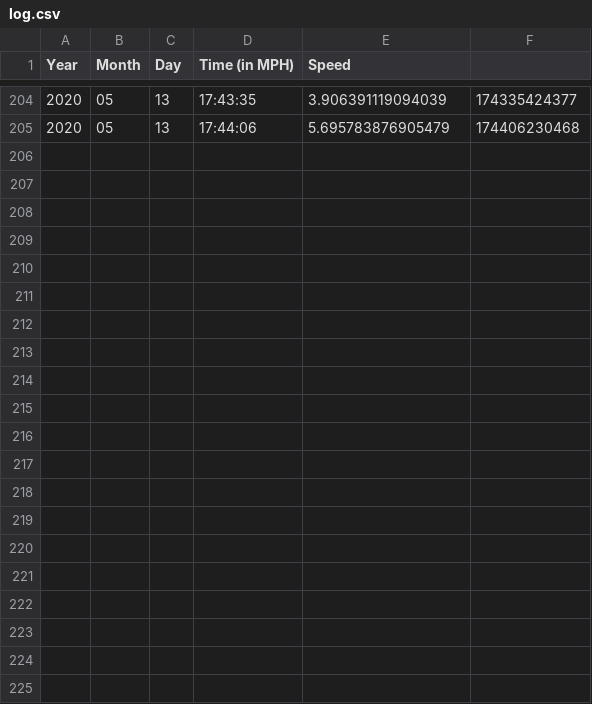
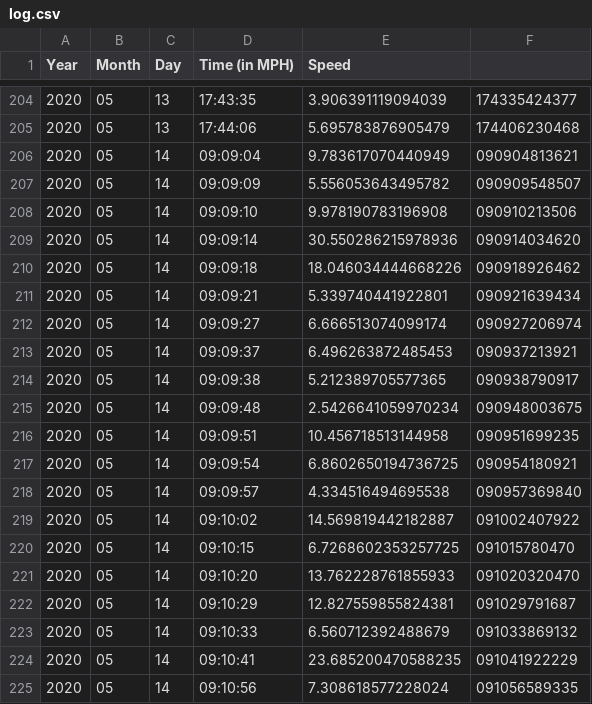
Before and after one commit to SedemQuame/Maakye_wo, a CSV file: embedded/output/log.csv, drawn as a sheet; only a part is shown, gaps mark what is left out; the diff names each change by its address in the sheet, - before the commit and + after, or states it on an @@ line.

```diff
--- a/embedded/output/log.csv
+++ b/embedded/output/log.csv
+row 206: 2020 | 05 | 14 | 09:09:04 | 9.783617070440949 | 090904813621
+row 207: 2020 | 05 | 14 | 09:09:09 | 5.556053643495782 | 090909548507
+row 208: 2020 | 05 | 14 | 09:09:10 | 9.978190783196908 | 090910213506
+row 209: 2020 | 05 | 14 | 09:09:14 | 30.550286215978936 | 090914034620
+row 210: 2020 | 05 | 14 | 09:09:18 | 18.046034444668226 | 090918926462
+row 211: 2020 | 05 | 14 | 09:09:21 | 5.339740441922801 | 090921639434
+row 212: 2020 | 05 | 14 | 09:09:27 | 6.666513074099174 | 090927206974
+row 213: 2020 | 05 | 14 | 09:09:37 | 6.496263872485453 | 090937213921
+row 214: 2020 | 05 | 14 | 09:09:38 | 5.212389705577365 | 090938790917
+row 215: 2020 | 05 | 14 | 09:09:48 | 2.5426641059970234 | 090948003675
+row 216: 2020 | 05 | 14 | 09:09:51 | 10.456718513144958 | 090951699235
+row 217: 2020 | 05 | 14 | 09:09:54 | 6.8602650194736725 | 090954180921
+row 218: 2020 | 05 | 14 | 09:09:57 | 4.334516494695538 | 090957369840
+row 219: 2020 | 05 | 14 | 09:10:02 | 14.569819442182887 | 091002407922
+row 220: 2020 | 05 | 14 | 09:10:15 | 6.7268602353257725 | 091015780470
+row 221: 2020 | 05 | 14 | 09:10:20 | 13.762228761855933 | 091020320470
+row 222: 2020 | 05 | 14 | 09:10:29 | 12.827559855824381 | 091029791687
+row 223: 2020 | 05 | 14 | 09:10:33 | 6.560712392488679 | 091033869132
+row 224: 2020 | 05 | 14 | 09:10:41 | 23.685200470588235 | 091041922229
+row 225: 2020 | 05 | 14 | 09:10:56 | 7.308618577228024 | 091056589335
```
Also changed, not shown: 13 other files.
